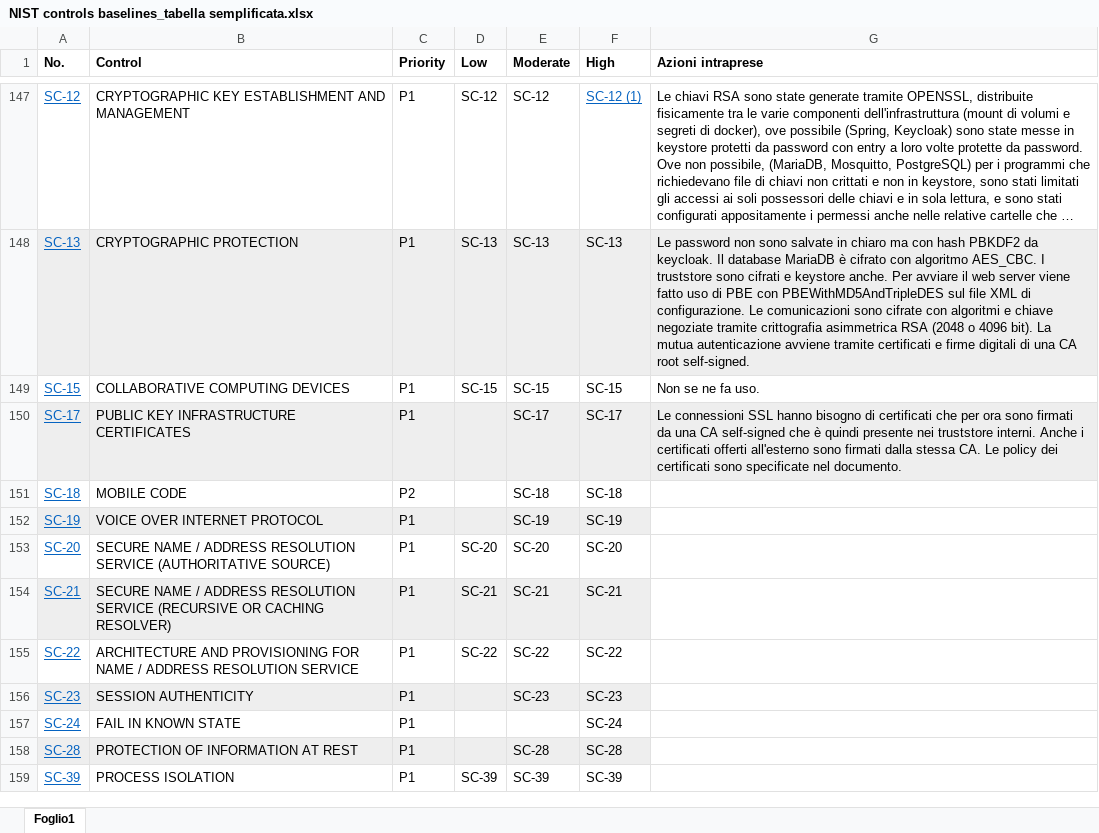
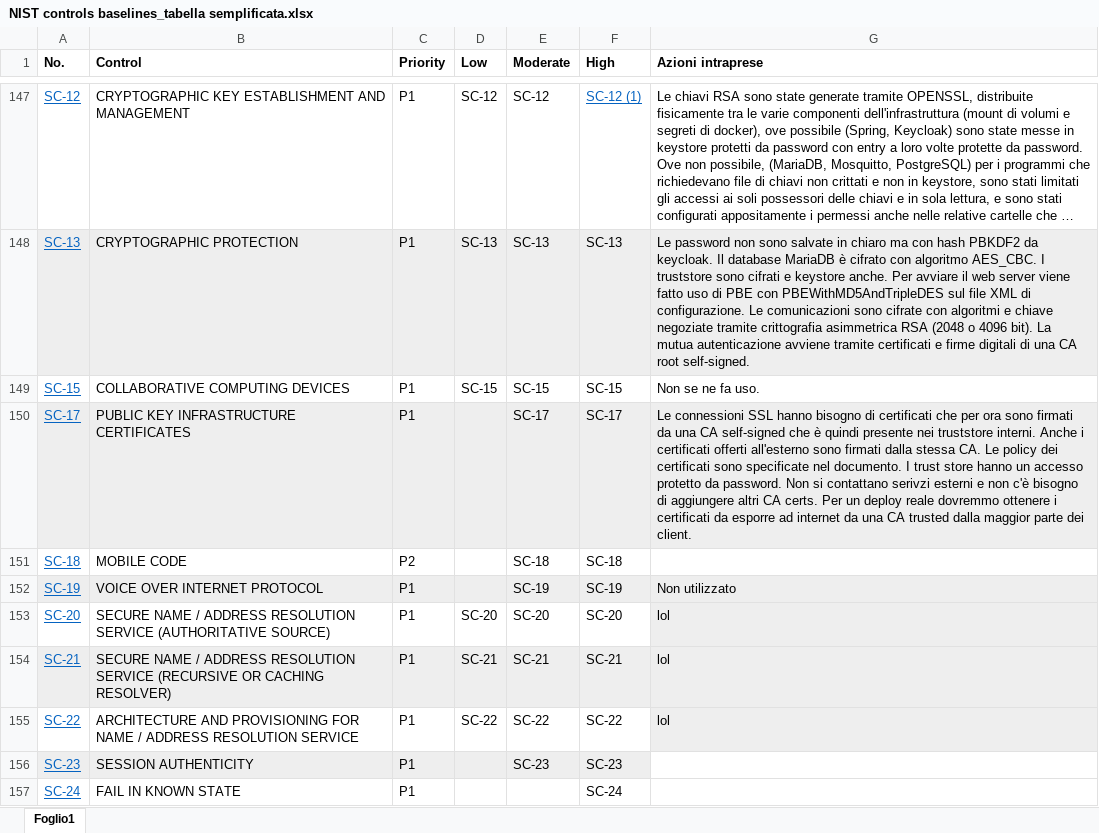
Before and after one commit to marcobarlo/GreenhouseSec, an Excel workbook: NIST controls baselines_tabella semplificata.xlsx, sheet Foglio1, drawn as a sheet; only a part is shown, gaps mark what is left out; the shorter side is filled out with more unchanged rows; long unchanged cells end in …; values as stored, in another font and other column widths than the file's, no borders; the diff names each change by its address in the sheet, - before the commit and + after, or states it on an @@ line.

Commit message:
nist aggiornati

```diff
--- a/NIST controls baselines_tabella semplificata.xlsx (sheet Foglio1)
+++ b/NIST controls baselines_tabella semplificata.xlsx (sheet Foglio1)
-G150 (Azioni intraprese): …nel documento.
+G150 (Azioni intraprese): …nel documento. I trust store hanno un accesso protetto da password. Non si contattano serivzi esterni e non c'è bisogno di aggiungere altri CA certs. Per un deploy reale dovremmo ottenere i certificati da esporre ad internet da una CA trusted dalla maggior parte dei client.
-G152 (Azioni intraprese): (empty)
+G152 (Azioni intraprese): Non utilizzato
-G152:G155 fill: none
+G152:G155 fill: #EEEEEE
-G153:G155 (Azioni intraprese): (empty)
+G153:G155 (Azioni intraprese): lol
```
